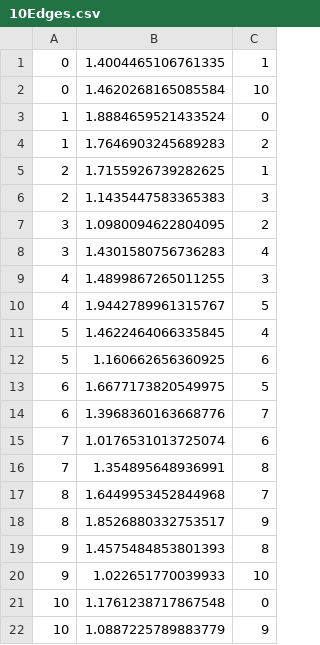
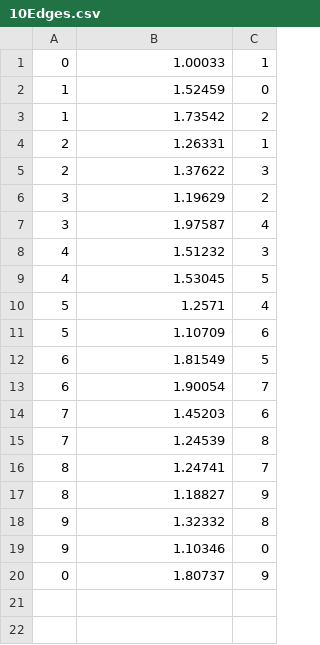
Before and after one commit to singhmeharjeet/all-pair-shortest-path, a CSV file: input_graphs/10Edges.csv, drawn as a sheet.

Commit message:
Changes to input data Recording time to print adding a non-printing compilation to test on bigger data sets

```diff
--- a/input_graphs/10Edges.csv
+++ b/input_graphs/10Edges.csv
@@ -1,22 +1,20 @@
-0,1.4004465106761335,1
-0,1.4620268165085584,10
-1,1.8884659521433524,0
-1,1.7646903245689283,2
-2,1.7155926739282625,1
-2,1.1435447583365383,3
-3,1.0980094622804095,2
-3,1.4301580756736283,4
-4,1.4899867265011255,3
-4,1.9442789961315767,5
-5,1.4622464066335845,4
-5,1.160662656360925,6
-6,1.6677173820549975,5
-6,1.3968360163668776,7
-7,1.0176531013725074,6
-7,1.354895648936991,8
-8,1.6449953452844968,7
-8,1.8526880332753517,9
-9,1.4575484853801393,8
-9,1.022651770039933,10
-10,1.1761238717867548,0
-10,1.0887225789883779,9
+0,1.00033,1
+1,1.52459,0
+1,1.73542,2
+2,1.26331,1
+2,1.37622,3
+3,1.19629,2
+3,1.97587,4
+4,1.51232,3
+4,1.53045,5
+5,1.2571,4
+5,1.10709,6
+6,1.81549,5
+6,1.90054,7
+7,1.45203,6
+7,1.24539,8
+8,1.24741,7
+8,1.18827,9
+9,1.32332,8
+9,1.10346,0
+0,1.80737,9
```
Also changed, not shown: 9 other files.
